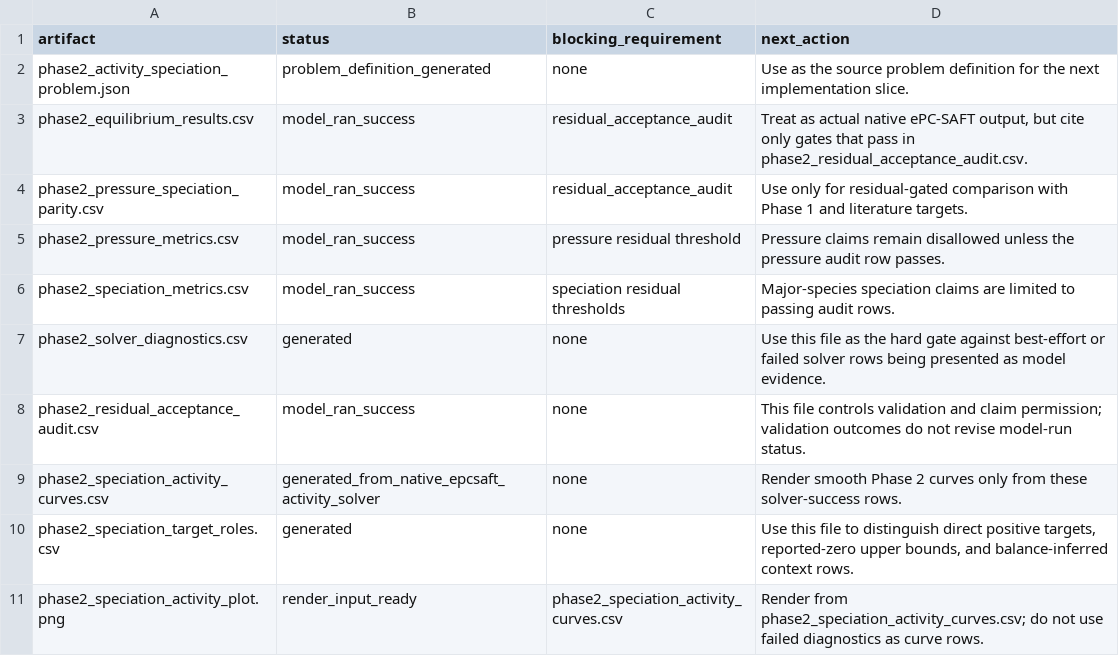
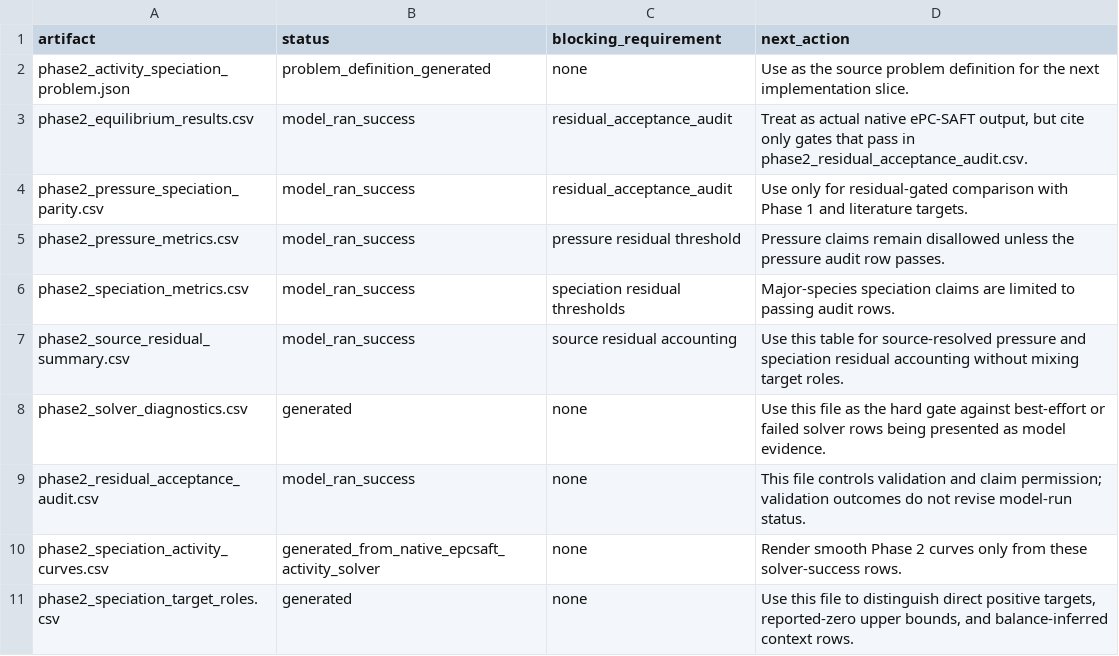
Before and after one commit to tannerpolley/MEA-Thermodynamics, a CSV file: analyses/phase2_activity_epcsaft/data/processed/phase2_required_output_status.csv, drawn as a sheet; only a part is shown; the shorter side is filled out with more unchanged rows.

```diff
--- a/analyses/phase2_activity_epcsaft/data/processed/phase2_required_output_status.csv
+++ b/analyses/phase2_activity_epcsaft/data/processed/phase2_required_output_status.csv
@@ -6,2 +6,3 @@ phase2_pressure_metrics.csv,model_ran_success,pressure residual threshold,Pressu
 phase2_speciation_metrics.csv,model_ran_success,speciation residual thresholds,Major-species speciation claims are limited to passing audit rows.
+phase2_source_residual_summary.csv,model_ran_success,source residual accounting,Use this table for source-resolved pressure and speciation residual accounting without mixing target roles.
 phase2_solver_diagnostics.csv,generated,none,Use this file as the hard gate against best-effort or failed solver rows being presented as model evidence.
```
Also changed, not shown: analyses/phase2_activity_epcsaft/data/processed/phase2_equilibrium_results.csv, analyses/phase2_activity_epcsaft/data/processed/phase2_speciation_target_roles.csv, 28 other files.
